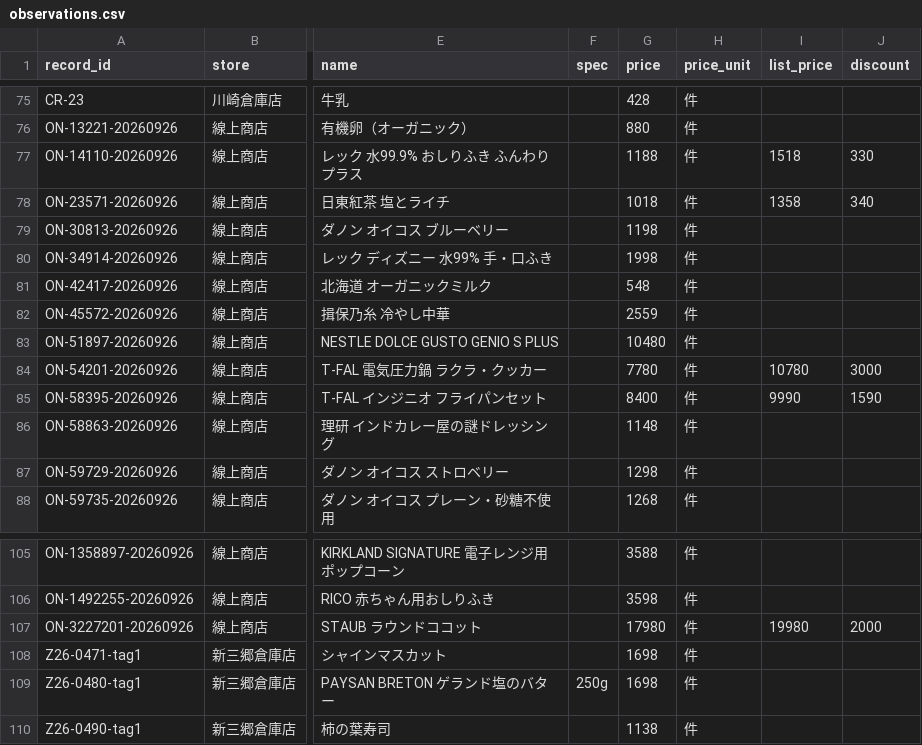
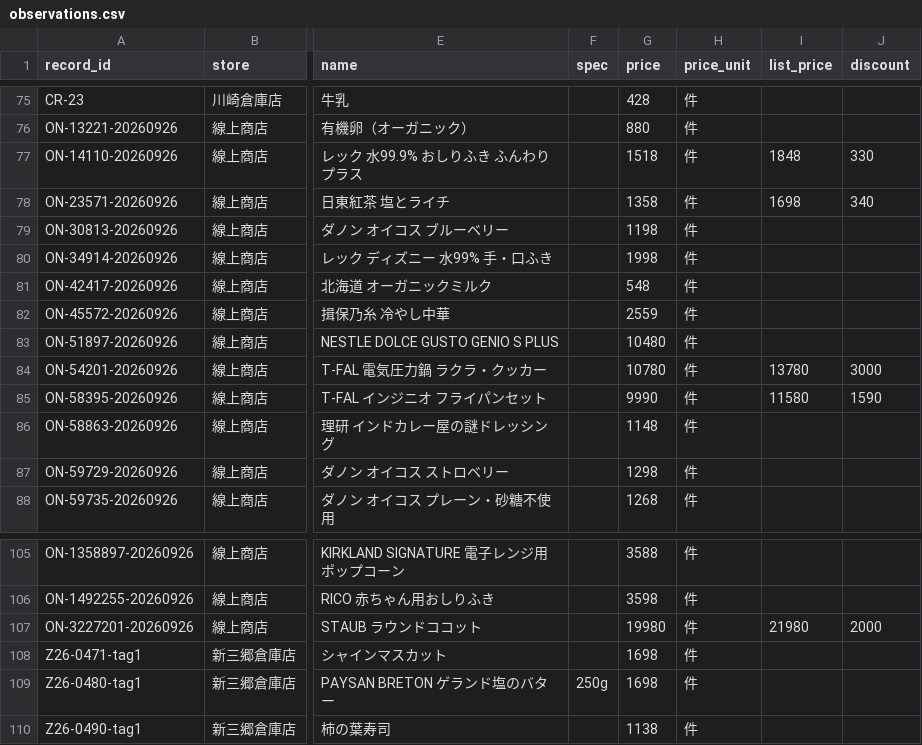
Before and after one commit to iPliny/costco-price-jp, a CSV file: data/observations.csv, drawn as a sheet; only a part is shown, gaps mark what is left out; the diff names each change by its address in the sheet, - before the commit and + after, or states it on an @@ line.

```diff
--- a/data/observations.csv
+++ b/data/observations.csv
-G77 (price): 1188
+G77 (price): 1518
-I77 (list_price): 1518
+I77 (list_price): 1848
-G78 (price): 1018
+G78 (price): 1358
-I78 (list_price): 1358
+I78 (list_price): 1698
-G84 (price): 7780
+G84 (price): 10780
-I84 (list_price): 10780
+I84 (list_price): 13780
-G85 (price): 8400
+G85 (price): 9990
-I85 (list_price): 9990
+I85 (list_price): 11580
-G107 (price): 17980
+G107 (price): 19980
-I107 (list_price): 19980
+I107 (list_price): 21980
```
Also changed, not shown: 1 other file.
